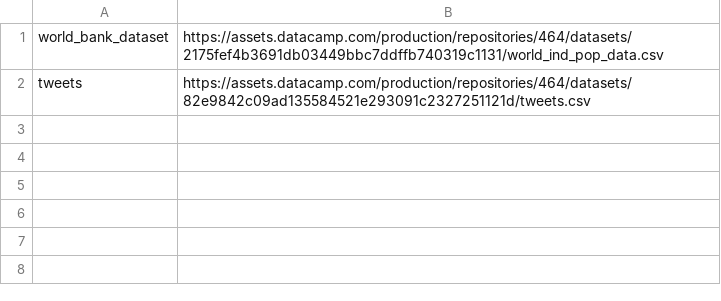
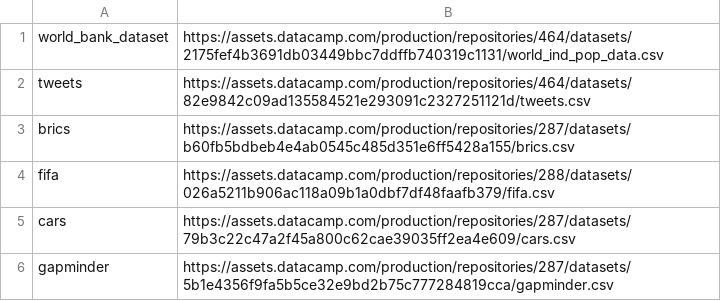
Before and after one commit to manoj7pal/Python, a CSV file: dataset/url.csv, drawn as a sheet; the diff names each change by its address in the sheet, - before the commit and + after, or states it on an @@ line.

Commit message:
Added cars, fifa, brics and gapminder datasets url.

```diff
--- a/dataset/url.csv
+++ b/dataset/url.csv
+row 3: brics | https://assets.datacamp.com/production/repositories/287/datasets/b60fb5bdbeb4e4ab0545c485d351e6ff5428a155/brics.csv
+row 4: fifa | https://assets.datacamp.com/production/repositories/288/datasets/026a5211b906ac118a09b1a0dbf7df48faafb379/fifa.csv
+row 5: cars | https://assets.datacamp.com/production/repositories/287/datasets/79b3c22c47a2f45a800c62cae39035ff2ea4e609/cars.csv
+row 6: gapminder | https://assets.datacamp.com/production/repositories/287/datasets/5b1e4356f9fa5b5ce32e9bd2b75c777284819cca/gapminder.csv
```
Also changed, not shown: 1 other file.
